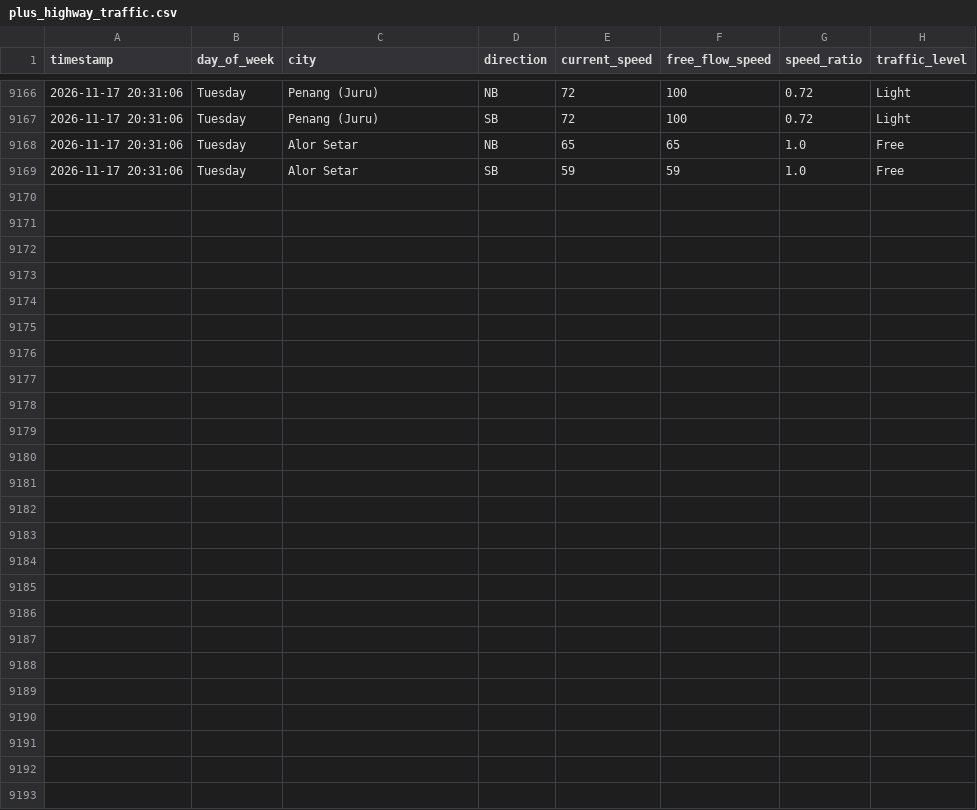
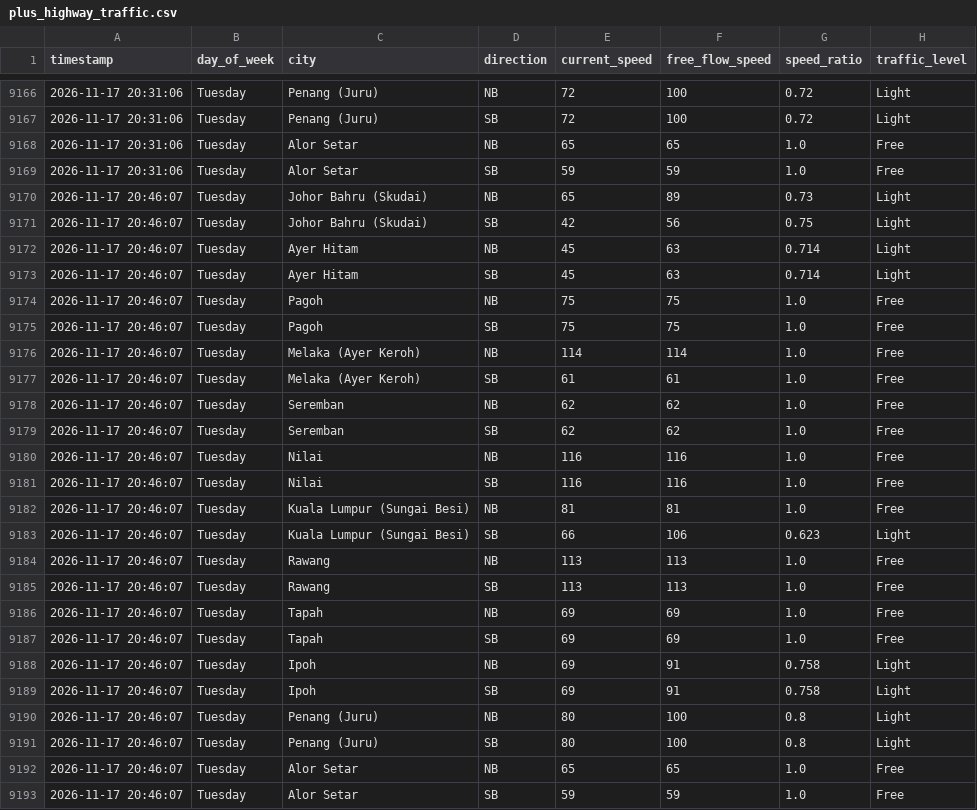
Before and after one commit to jieyuloh1011-lab/plus-highway-traffic, a CSV file: plus_highway_traffic.csv, drawn as a sheet; only a part is shown, gaps mark what is left out.

```diff
--- a/plus_highway_traffic.csv
+++ b/plus_highway_traffic.csv
@@ -9169 +9169,25 @@ timestamp,day_of_week,city,direction,current_speed,free_flow_speed,speed_ratio,t
 2026-11-17 20:31:06,Tuesday,Alor Setar,SB,59,59,1.0,Free
+2026-11-17 20:46:07,Tuesday,Johor Bahru (Skudai),NB,65,89,0.73,Light
+2026-11-17 20:46:07,Tuesday,Johor Bahru (Skudai),SB,42,56,0.75,Light
+2026-11-17 20:46:07,Tuesday,Ayer Hitam,NB,45,63,0.714,Light
+2026-11-17 20:46:07,Tuesday,Ayer Hitam,SB,45,63,0.714,Light
+2026-11-17 20:46:07,Tuesday,Pagoh,NB,75,75,1.0,Free
+2026-11-17 20:46:07,Tuesday,Pagoh,SB,75,75,1.0,Free
+2026-11-17 20:46:07,Tuesday,Melaka (Ayer Keroh),NB,114,114,1.0,Free
+2026-11-17 20:46:07,Tuesday,Melaka (Ayer Keroh),SB,61,61,1.0,Free
+2026-11-17 20:46:07,Tuesday,Seremban,NB,62,62,1.0,Free
+2026-11-17 20:46:07,Tuesday,Seremban,SB,62,62,1.0,Free
+2026-11-17 20:46:07,Tuesday,Nilai,NB,116,116,1.0,Free
+2026-11-17 20:46:07,Tuesday,Nilai,SB,116,116,1.0,Free
+2026-11-17 20:46:07,Tuesday,Kuala Lumpur (Sungai Besi),NB,81,81,1.0,Free
+2026-11-17 20:46:07,Tuesday,Kuala Lumpur (Sungai Besi),SB,66,106,0.623,Light
+2026-11-17 20:46:07,Tuesday,Rawang,NB,113,113,1.0,Free
+2026-11-17 20:46:07,Tuesday,Rawang,SB,113,113,1.0,Free
+2026-11-17 20:46:07,Tuesday,Tapah,NB,69,69,1.0,Free
+2026-11-17 20:46:07,Tuesday,Tapah,SB,69,69,1.0,Free
+2026-11-17 20:46:07,Tuesday,Ipoh,NB,69,91,0.758,Light
+2026-11-17 20:46:07,Tuesday,Ipoh,SB,69,91,0.758,Light
+2026-11-17 20:46:07,Tuesday,Penang (Juru),NB,80,100,0.8,Light
+2026-11-17 20:46:07,Tuesday,Penang (Juru),SB,80,100,0.8,Light
+2026-11-17 20:46:07,Tuesday,Alor Setar,NB,65,65,1.0,Free
+2026-11-17 20:46:07,Tuesday,Alor Setar,SB,59,59,1.0,Free
```
